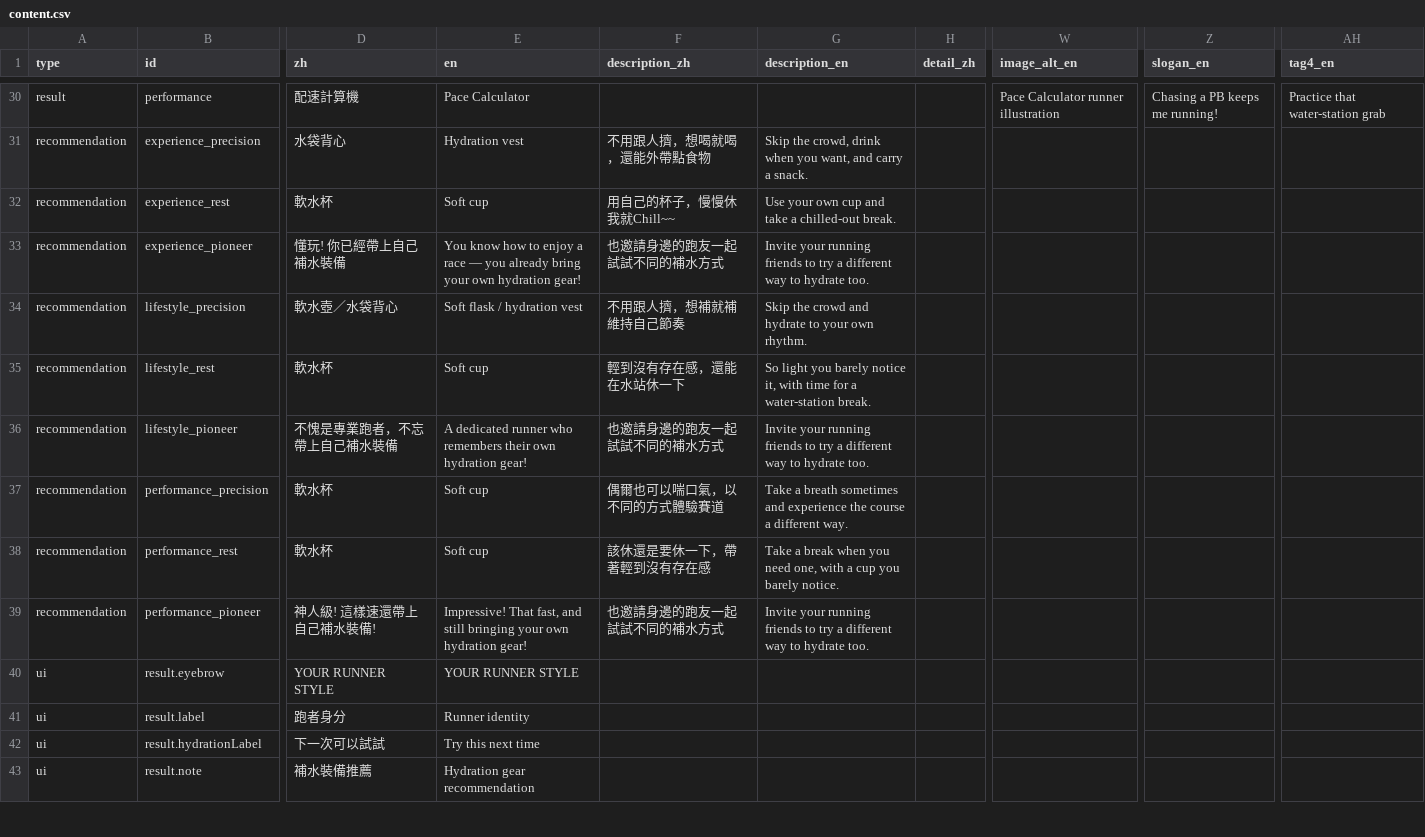
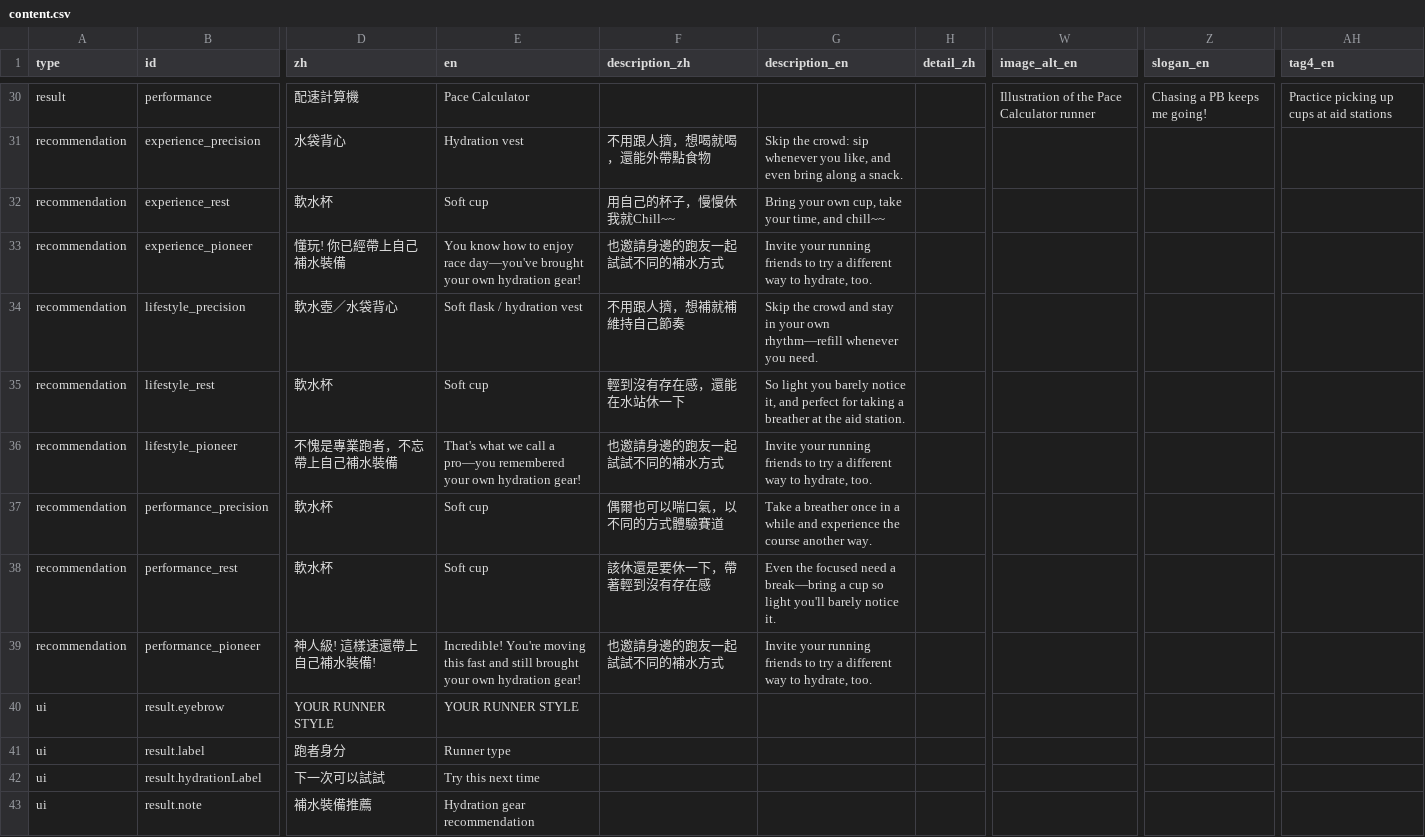
Before and after one commit to Yi-Cheng-Lin-ntu/GarminRunYourRunningGear, a CSV file: content.csv, drawn as a sheet; only a part is shown, gaps mark what is left out; the diff covers the shown part only; the diff names each change by its address in the sheet, - before the commit and + after, or states it on an @@ line.

```diff
--- a/content.csv
+++ b/content.csv
-W30 (image_alt_en): Pace Calculator runner illustration
+W30 (image_alt_en): Illustration of the Pace Calculator runner
-Z30 (slogan_en): Chasing a PB keeps me running!
+Z30 (slogan_en): Chasing a PB keeps me going!
-AH30 (tag4_en): Practice that water-station grab
+AH30 (tag4_en): Practice picking up cups at aid stations
-G31 (description_en): Skip the crowd, drink when you want, and carry a snack.
+G31 (description_en): Skip the crowd: sip whenever you like, and even bring along a snack.
-G32 (description_en): Use your own cup and take a chilled-out break.
+G32 (description_en): Bring your own cup, take your time, and chill~~
-E33 (en): …to enjoy a race — you already bring your own…
+E33 (en): …to enjoy race day—you've brought your own…
-G33 (description_en): …way to hydrate too.
+G33 (description_en): …way to hydrate, too.
-G34 (description_en): …crowd and hydrate to your own rhythm.
+G34 (description_en): …crowd and stay in your own rhythm—refill whenever you need.
-G35 (description_en): …notice it, with time for a water-station break.
+G35 (description_en): …notice it, and perfect for taking a breather at the aid station.
-E36 (en): A dedicated runner who remembers their own hydration…
+E36 (en): That's what we call a pro—you remembered your own hydration…
-G36 (description_en): …way to hydrate too.
+G36 (description_en): …way to hydrate, too.
-G37 (description_en): Take a breath sometimes and experience the course a different way.
+G37 (description_en): Take a breather once in a while and experience the course another way.
-G38 (description_en): Take a break when you need one, with a cup you barely notice.
+G38 (description_en): Even the focused need a break—bring a cup so light you'll barely notice it.
-E39 (en): Impressive! That fast, and still bringing your own…
+E39 (en): Incredible! You're moving this fast and still brought your own…
-G39 (description_en): …way to hydrate too.
+G39 (description_en): …way to hydrate, too.
-E41 (en): Runner identity
+E41 (en): Runner type
```
Also changed, not shown: 70 edited cells elsewhere in this file, 1 other file.
